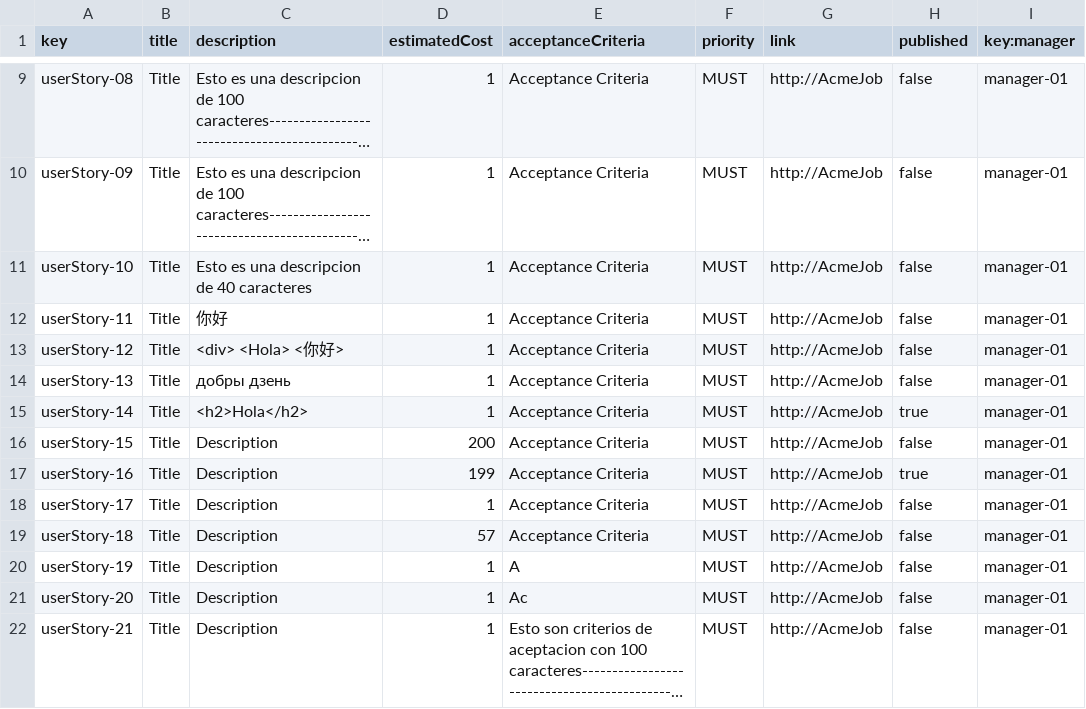
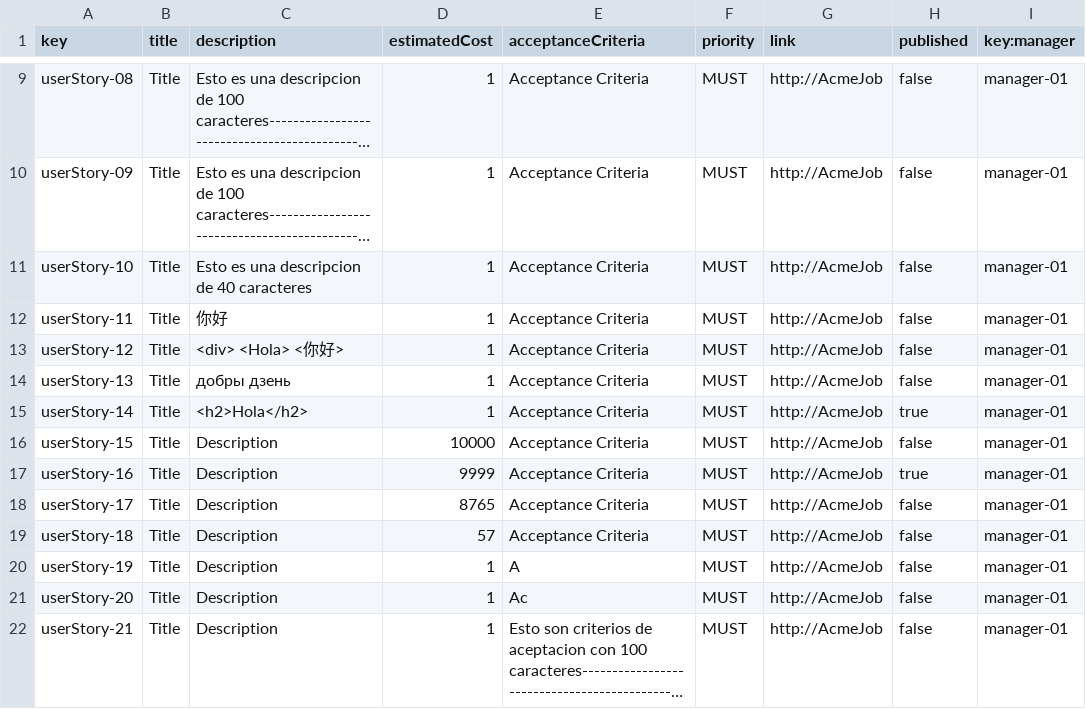
Before and after one commit to Luis-Giraldo-Santiago3/Acme-SF-D04, a CSV file: src/main/webapp/WEB-INF/resources/sample-data/userStory.csv, drawn as a sheet; only a part is shown, gaps mark what is left out; long unchanged cells end in ….

Commit message:
fix: Añade restriccion min y max a costes en UserStory y Project

```diff
--- a/src/main/webapp/WEB-INF/resources/sample-data/userStory.csv
+++ b/src/main/webapp/WEB-INF/resources/sample-data/userStory.csv
@@ -15,5 +15,5 @@ userStory-13,Title,добры дзень,1,Acceptance Criteria,MUST,http://AcmeJ
 userStory-14,Title,<h2>Hola</h2>,1,Acceptance Criteria,MUST,http://AcmeJob,true,manager-01
-userStory-15,Title,Description,200,Acceptance Criteria,MUST,http://AcmeJob,false,manager-01
-userStory-16,Title,Description,199,Acceptance Criteria,MUST,http://AcmeJob,true,manager-01
-userStory-17,Title,Description,1,Acceptance Criteria,MUST,http://AcmeJob,false,manager-01
+userStory-15,Title,Description,10000,Acceptance Criteria,MUST,http://AcmeJob,false,manager-01
+userStory-16,Title,Description,9999,Acceptance Criteria,MUST,http://AcmeJob,true,manager-01
+userStory-17,Title,Description,8765,Acceptance Criteria,MUST,http://AcmeJob,false,manager-01
 userStory-18,Title,Description,57,Acceptance Criteria,MUST,http://AcmeJob,false,manager-01
```
Also changed, not shown: src/main/webapp/WEB-INF/resources/sample-data/project.csv, 2 other files.
